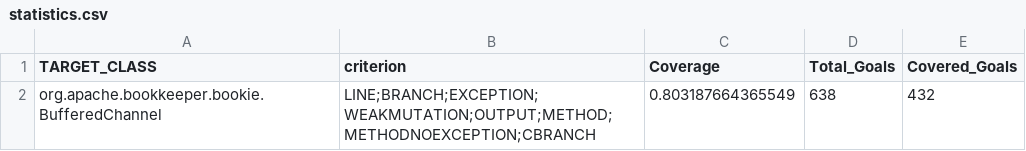
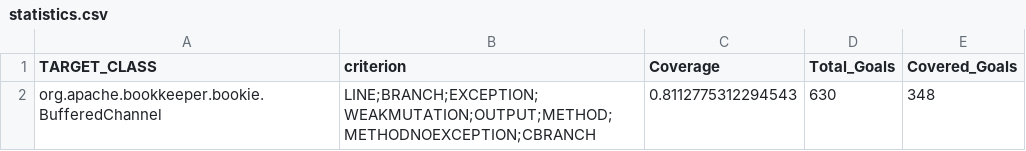
Before and after one commit to flavio-simonelli/bookkeeper, a CSV file: bookkeeper-server/evosuite-report/statistics.csv, drawn as a sheet.

```diff
--- a/bookkeeper-server/evosuite-report/statistics.csv
+++ b/bookkeeper-server/evosuite-report/statistics.csv
@@ -1,2 +1,2 @@
 TARGET_CLASS,criterion,Coverage,Total_Goals,Covered_Goals
-org.apache.bookkeeper.bookie.BufferedChannel,LINE;BRANCH;EXCEPTION;WEAKMUTATION;OUTPUT;METHOD;METHODNOEXCEPTION;CBRANCH,0.803187664365549,638,432
+org.apache.bookkeeper.bookie.BufferedChannel,LINE;BRANCH;EXCEPTION;WEAKMUTATION;OUTPUT;METHOD;METHODNOEXCEPTION;CBRANCH,0.8112775312294543,630,348
```
Also changed, not shown: 39 other files.
